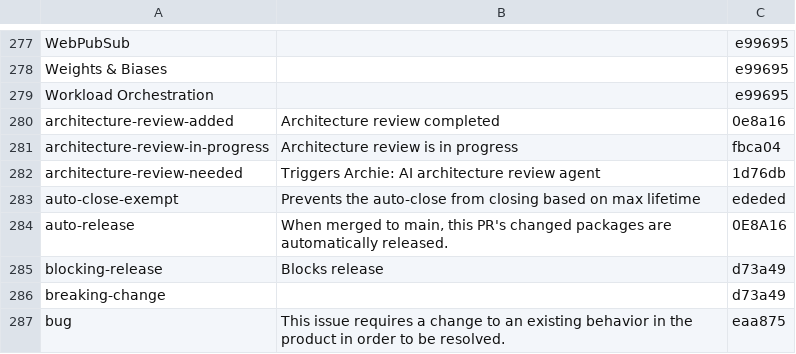
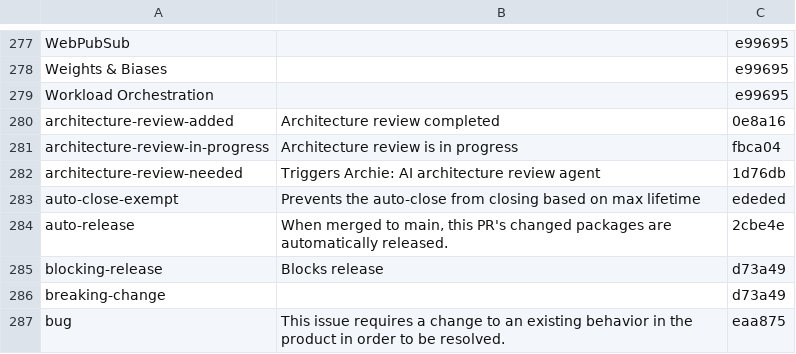
Before and after one commit to Azure/azure-sdk-tools, a CSV file: tools/github/data/common-labels.csv, drawn as a sheet; only a part is shown, gaps mark what is left out.

```diff
--- a/tools/github/data/common-labels.csv
+++ b/tools/github/data/common-labels.csv
@@ -283,3 +283,3 @@ architecture-review-needed,Triggers Archie: AI architecture review agent,1d76db
 auto-close-exempt,Prevents the auto-close from closing based on max lifetime,ededed
-auto-release,"When merged to main, this PR's changed packages are automatically released.",0E8A16
+auto-release,"When merged to main, this PR's changed packages are automatically released.",2cbe4e
 blocking-release,Blocks release,d73a49
```
